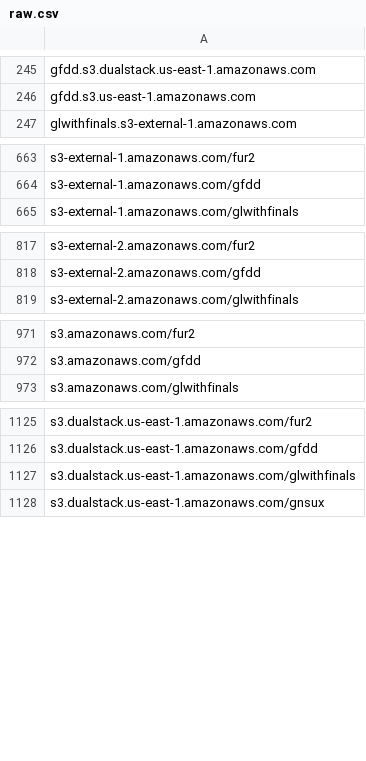
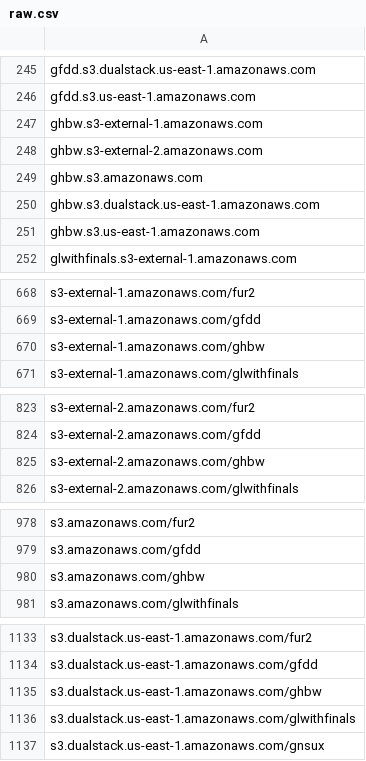
Before and after one commit to 1NobleCyber/ThreatFeed, a CSV file: S3_WebProxies/raw.csv, drawn as a sheet; only a part is shown, gaps mark what is left out; the diff covers the shown part only; the diff names each change by its address in the sheet, - before the commit and + after, or states it on an @@ line.

Commit message:
Add 10 new proxy domains to S3_WebProxies/raw.csv

```diff
--- a/S3_WebProxies/raw.csv
+++ b/S3_WebProxies/raw.csv
+row 247: ghbw.s3-external-1.amazonaws.com
+row 248: ghbw.s3-external-2.amazonaws.com
+row 249: ghbw.s3.amazonaws.com
+row 250: ghbw.s3.dualstack.us-east-1.amazonaws.com
+row 251: ghbw.s3.us-east-1.amazonaws.com
+row 670: s3-external-1.amazonaws.com/ghbw
+row 825: s3-external-2.amazonaws.com/ghbw
+row 980: s3.amazonaws.com/ghbw
+row 1135: s3.dualstack.us-east-1.amazonaws.com/ghbw
```
Also changed, not shown: 1 added row elsewhere in this file.
